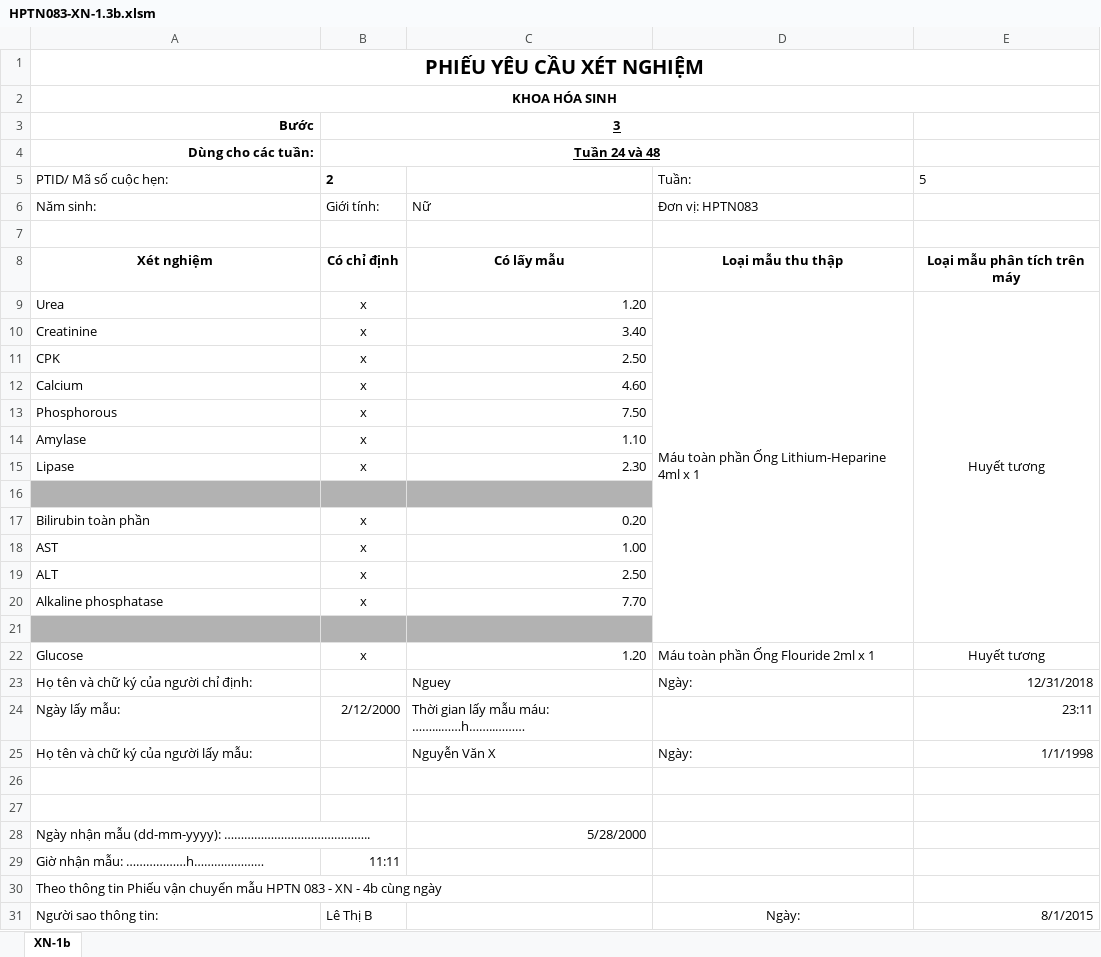
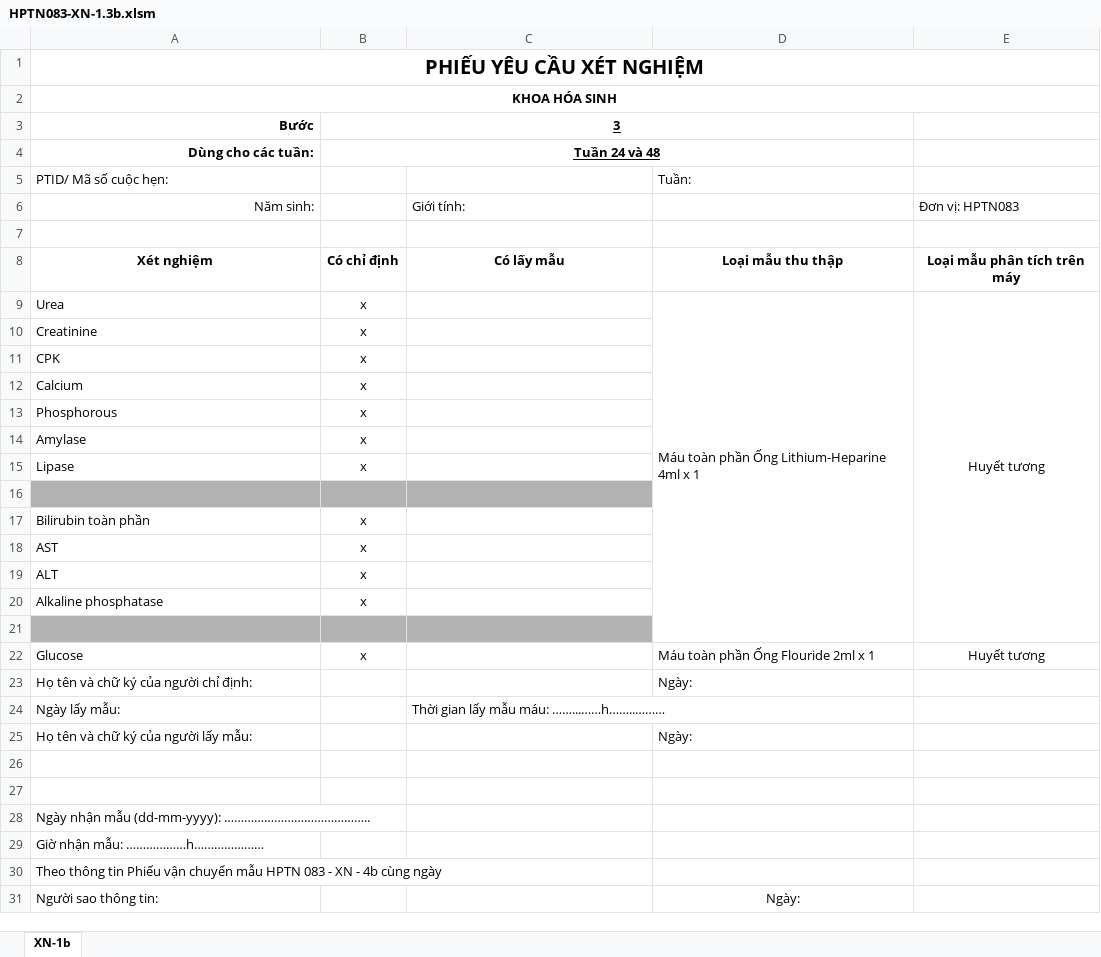
Before and after one commit to huydinh3010/Project-2, an Excel workbook: HPTN083-XN-1.3b.xlsm, sheet XN-1b, drawn as a sheet; values as stored, in another font and other column widths than the file's, no borders; charts and pictures not drawn; the diff names each change by its address in the sheet, - before the commit and + after, or states it on an @@ line.

```diff
--- a/HPTN083-XN-1.3b.xlsm (sheet XN-1b)
+++ b/HPTN083-XN-1.3b.xlsm (sheet XN-1b)
-B5: 2
+B5: (empty)
-E5: 5
+E5: (empty)
-A6 alignment: left
+A6 alignment: right
-B6: Giới tính:
+B6: (empty)
-C6: Nữ
+C6: Giới tính:
-D6: Đơn vị: HPTN083
+D6: (empty)
-E6: (empty)
+E6: Đơn vị: HPTN083
-C9: 1.20
+C9: (empty)
-C10: 3.40
+C10: (empty)
-C11: 2.50
+C11: (empty)
-C12: 4.60
+C12: (empty)
-C13: 7.50
+C13: (empty)
-C14: 1.10
+C14: (empty)
-C15: 2.30
+C15: (empty)
-C17: 0.20
+C17: (empty)
-C18: 1.00
+C18: (empty)
-C19: 2.50
+C19: (empty)
-C20: 7.70
+C20: (empty)
-C22: 1.20
+C22: (empty)
-C23: Nguey
+C23: (empty)
-E23: 12/31/2018
+E23: (empty)
-B24: 2/12/2000
+B24: (empty)
-E24: 23:11
+E24: (empty)
-C25: Nguyễn Văn X
+C25: (empty)
-E25: 1/1/1998
+E25: (empty)
-C28: 5/28/2000
+C28: (empty)
-B29: 11:11
+B29: (empty)
-B31: Lê Thị B
+B31: (empty)
-E31: 8/1/2015
+E31: (empty)
```
Also changed, not shown: charts or pictures.
